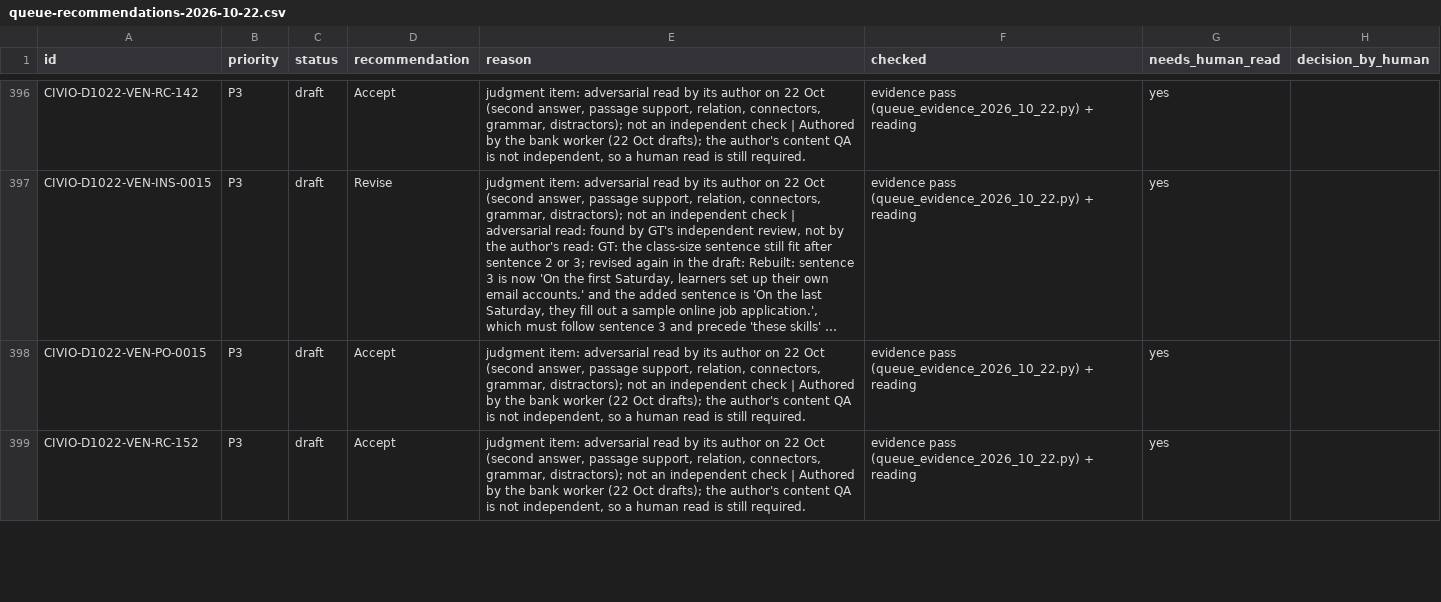
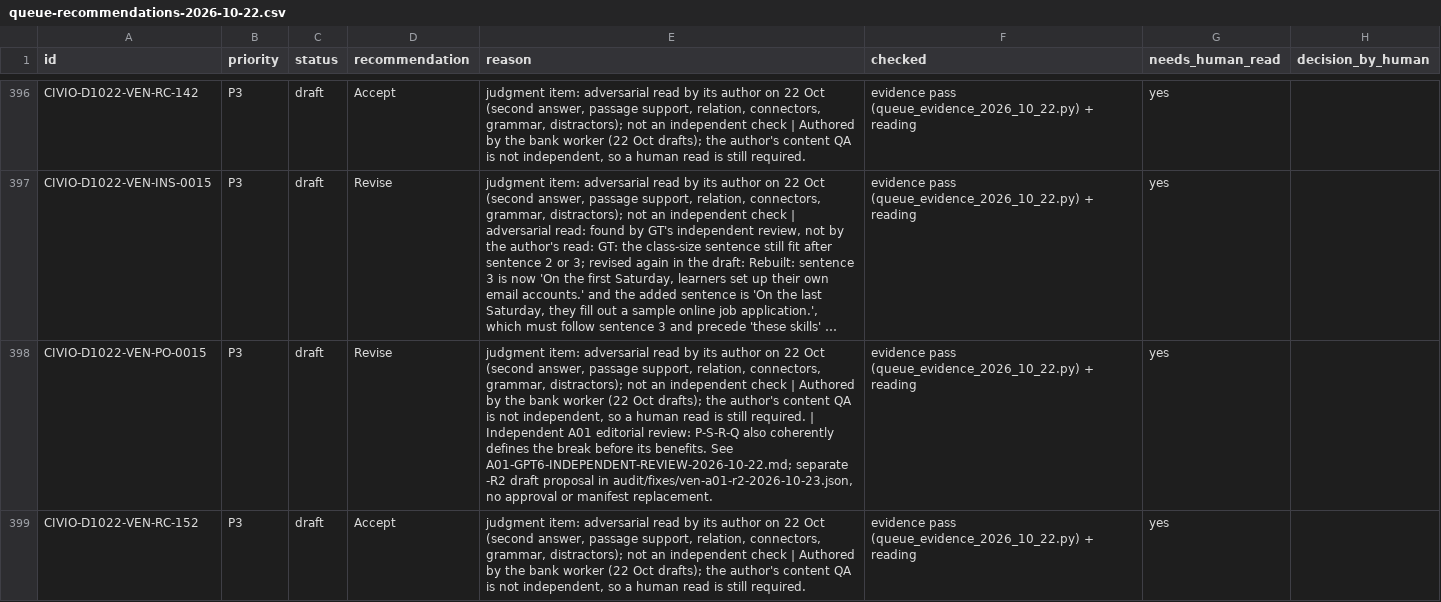
Before and after one commit to Vincenzo-OPC/Civio, a CSV file: docs/research/review/queue-recommendations-2026-10-22.csv, drawn as a sheet; only a part is shown, gaps mark what is left out; long unchanged cells end in …; the diff covers the shown part only; the diff names each change by its address in the sheet, - before the commit and + after, or states it on an @@ line.

```diff
--- a/docs/research/review/queue-recommendations-2026-10-22.csv
+++ b/docs/research/review/queue-recommendations-2026-10-22.csv
-D398 (recommendation): Accept
+D398 (recommendation): Revise
-E398 (reason): …still required.
+E398 (reason): …still required. | Independent A01 editorial review: P-S-R-Q also coherently defines the break before its benefits. See A01-GPT6-INDEPENDENT-REVIEW-2026-10-22.md; separate -R2 draft proposal in audit/fixes/ven-a01-r2-2026-10-23.json, no approval or manifest replacement.
```
Also changed, not shown: 13 edited cells elsewhere in this file, 4 other files.
